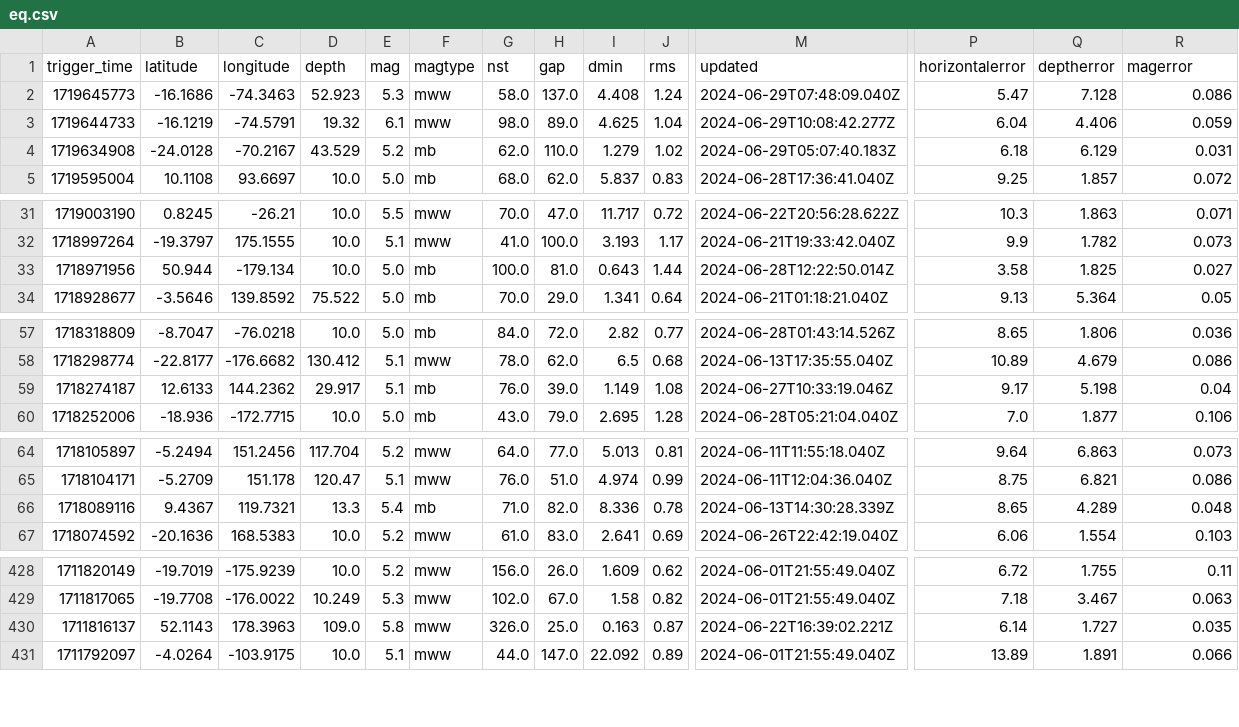
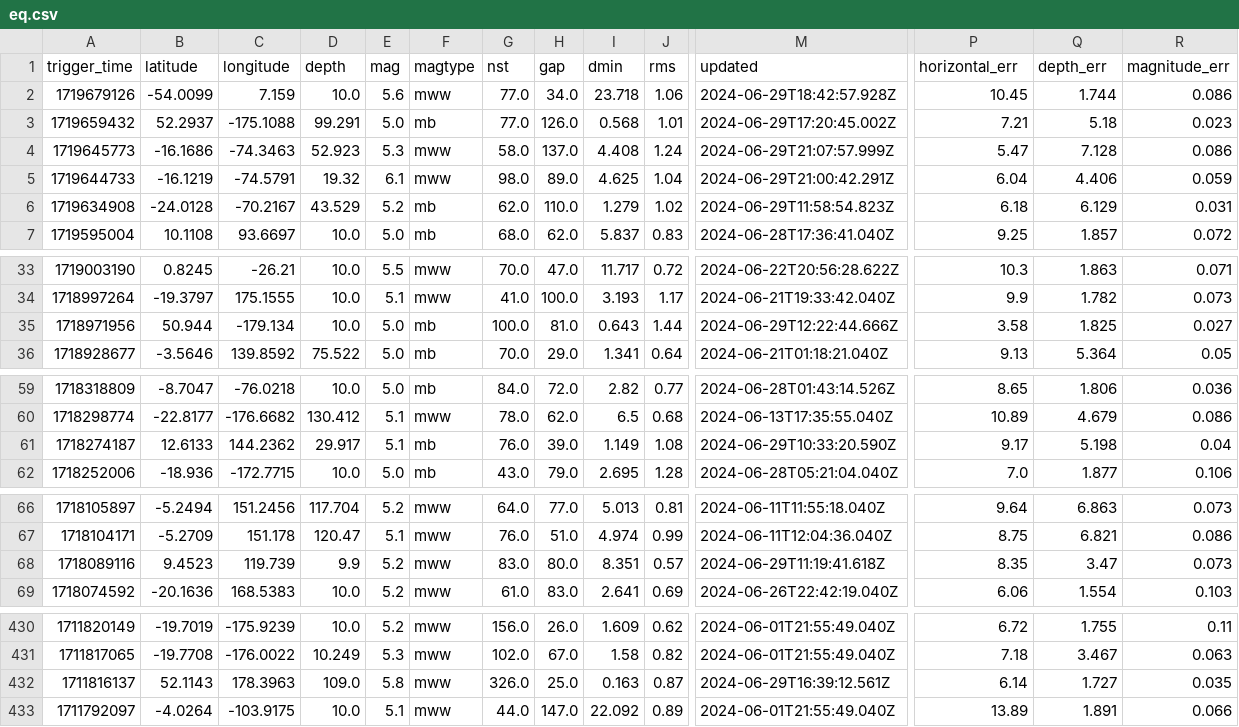
Before and after one commit to WebValley2024/catalogue-data-ingestion, a CSV file: eq.csv, drawn as a sheet; only a part is shown, gaps mark what is left out; addresses are those after the commit; rows hold the shown columns only; the diff covers the shown part only; the diff names each change by its address in the sheet, - before the commit and + after, or states it on an @@ line.

```diff
--- a/eq.csv
+++ b/eq.csv
-P1: horizontalerror
+P1: horizontal_err
-Q1: deptherror
+Q1: depth_err
-R1: magerror
+R1: magnitude_err
+row 2: 1719679126 | -54.0099 | 7.159 | 10.0 | 5.6 | mww | 77.0 | 34.0 | 23.718 | 1.06 | 2024-06-29T18:42:57.928Z | 10.45 | 1.744 | 0.086
+row 3: 1719659432 | 52.2937 | -175.1088 | 99.291 | 5.0 | mb | 77.0 | 126.0 | 0.568 | 1.01 | 2024-06-29T17:20:45.002Z | 7.21 | 5.18 | 0.023
-M4 (updated): 2024-06-29T07:48:09.040Z
+M4 (updated): 2024-06-29T21:07:57.999Z
-M5 (updated): 2024-06-29T10:08:42.277Z
+M5 (updated): 2024-06-29T21:00:42.291Z
-M6 (updated): 2024-06-29T05:07:40.183Z
+M6 (updated): 2024-06-29T11:58:54.823Z
-M35 (updated): 2024-06-28T12:22:50.014Z
+M35 (updated): 2024-06-29T12:22:44.666Z
-M61 (updated): 2024-06-27T10:33:19.046Z
+M61 (updated): 2024-06-29T10:33:20.590Z
-B68 (latitude): 9.4367
+B68 (latitude): 9.4523
-C68 (longitude): 119.7321
+C68 (longitude): 119.739
-D68 (depth): 13.3
+D68 (depth): 9.9
-E68 (mag): 5.4
+E68 (mag): 5.2
-F68 (magtype): mb
+F68 (magtype): mww
-G68 (nst): 71.0
+G68 (nst): 83.0
-H68 (gap): 82.0
+H68 (gap): 80.0
-I68 (dmin): 8.336
+I68 (dmin): 8.351
-J68 (rms): 0.78
+J68 (rms): 0.57
-M68 (updated): 2024-06-13T14:30:28.339Z
+M68 (updated): 2024-06-29T11:19:41.618Z
-P68 (horizontal_err): 8.65
+P68 (horizontal_err): 8.35
-Q68 (depth_err): 4.289
+Q68 (depth_err): 3.47
-R68 (magnitude_err): 0.048
+R68 (magnitude_err): 0.073
-M432 (updated): 2024-06-22T16:39:02.221Z
+M432 (updated): 2024-06-29T16:39:12.561Z
```
Also changed, not shown: 2 edited cells elsewhere in this file, earthquake.csv, fermi_grb.csv, 12 other files.
